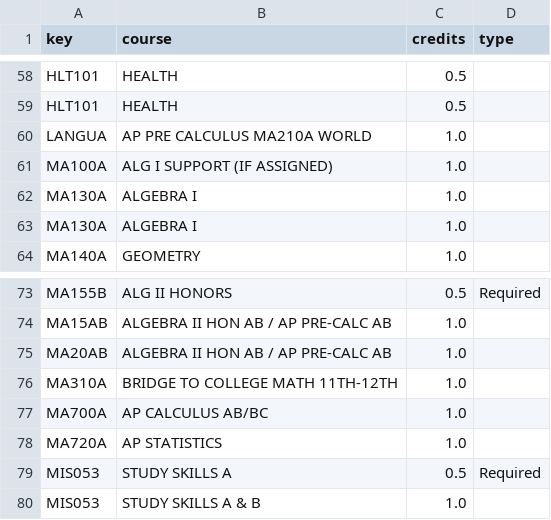
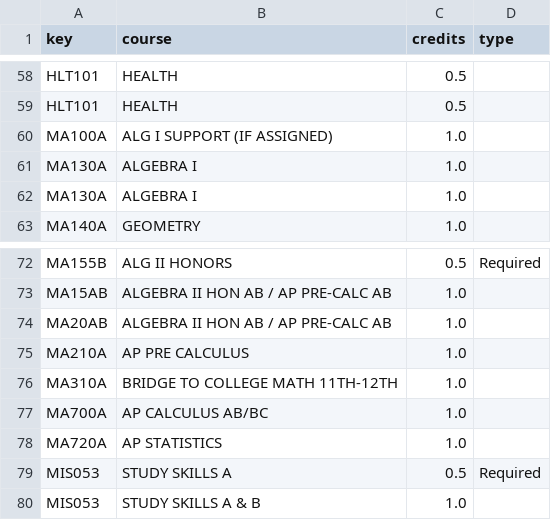
Before and after one commit to NDD53/apcs-2023, a CSV file: unit12/datasets/courses.csv, drawn as a sheet; only a part is shown, gaps mark what is left out.

```diff
--- a/unit12/datasets/courses.csv
+++ b/unit12/datasets/courses.csv
@@ -59,3 +59,2 @@ HLT101,HEALTH,0.5,
 HLT101,HEALTH,0.5,
-LANGUA,AP PRE CALCULUS MA210A WORLD,1.0,
 MA100A,ALG I SUPPORT (IF ASSIGNED),1.0,
@@ -75,2 +74,3 @@ MA15AB,ALGEBRA II HON AB / AP PRE-CALC AB,1.0,
 MA20AB,ALGEBRA II HON AB / AP PRE-CALC AB,1.0,
+MA210A,AP PRE CALCULUS,1.0,
 MA310A,BRIDGE TO COLLEGE MATH 11TH-12TH,1.0,
```
Also changed, not shown: 8 other files.
